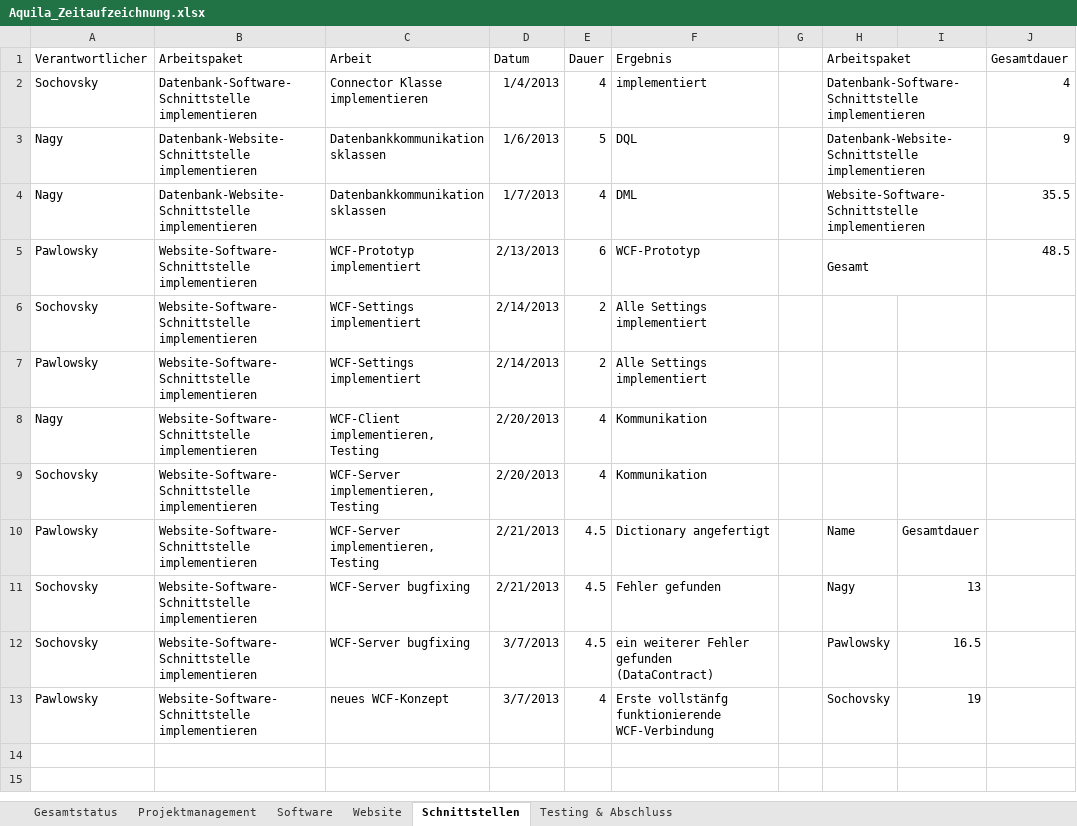
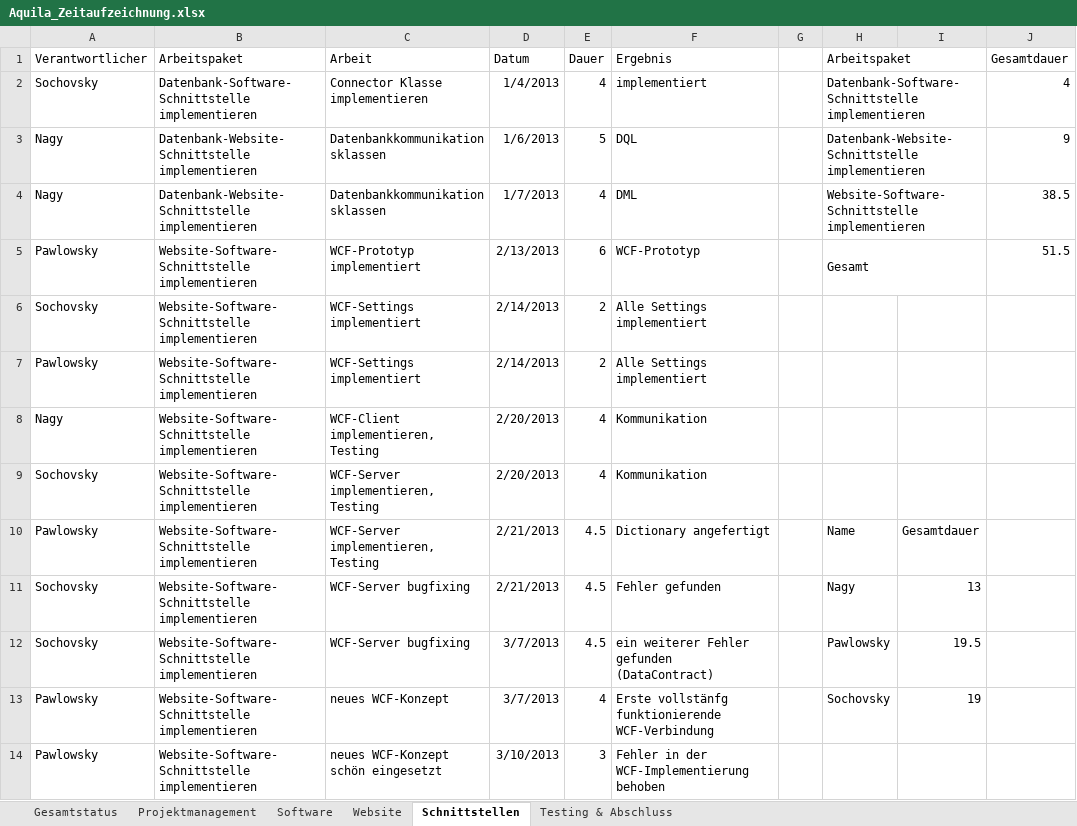
Before and after one commit to gabpaw987/Aquila, an Excel workbook: Dokumentation/Aquila_Zeitaufzeichnung.xlsx, sheet Schnittstellen, drawn as a sheet; values as stored, in another font and other column widths than the file's, no borders; the diff names each change by its address in the sheet, - before the commit and + after, or states it on an @@ line.

```diff
--- a/Dokumentation/Aquila_Zeitaufzeichnung.xlsx (sheet Schnittstellen)
+++ b/Dokumentation/Aquila_Zeitaufzeichnung.xlsx (sheet Schnittstellen)
-J4 (Gesamtdauer): 35.5
+J4 (Gesamtdauer): 38.5
-J5 (Gesamtdauer): 48.5
+J5 (Gesamtdauer): 51.5
-I12: 16.5
+I12: 19.5
+row 14: Pawlowsky | Website-Software-Schnittstelle implementieren | neues WCF-Konzept schön eingesetzt | 3/10/2013 | 3 | Fehler in der WCF-Implementierung behoben
```
Also changed, not shown: sheet Gesamtstatus, charts or pictures, 4 other files.
